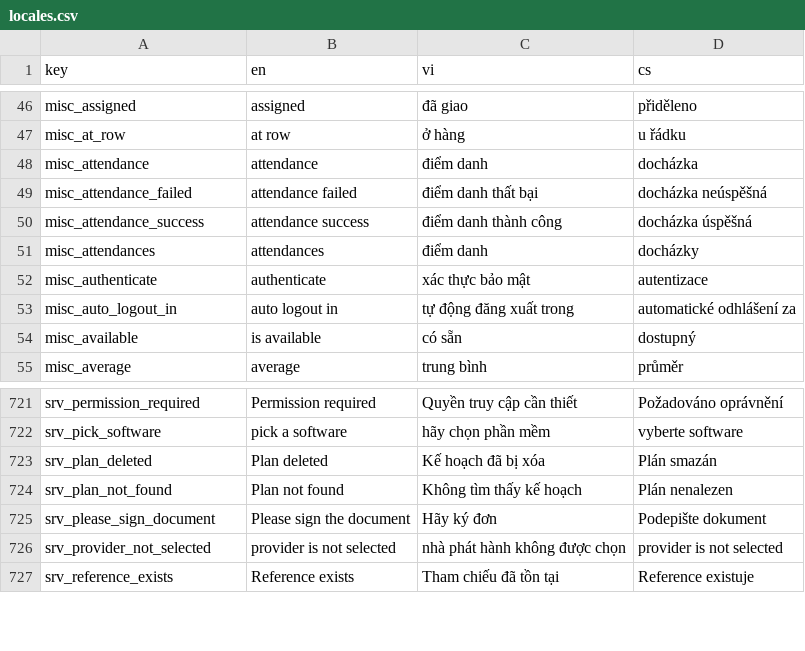
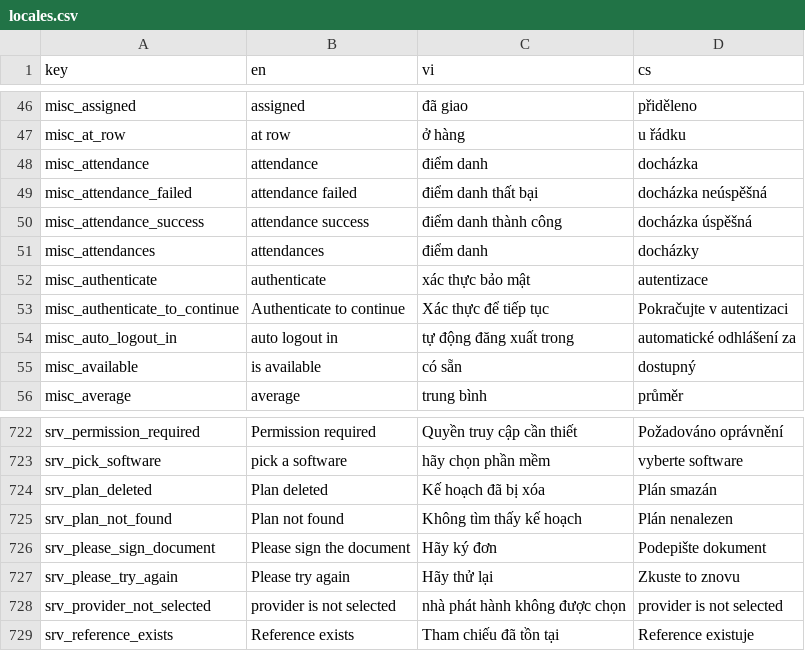
Before and after one commit to luckykiet/attendance-system, a CSV file: mobile/locales/locales.csv, drawn as a sheet; only a part is shown, gaps mark what is left out; the diff names each change by its address in the sheet, - before the commit and + after, or states it on an @@ line.

```diff
--- a/mobile/locales/locales.csv
+++ b/mobile/locales/locales.csv
+row 53: misc_authenticate_to_continue | Authenticate to continue | Xác thực để tiếp tục | Pokračujte v autentizaci
+row 727: srv_please_try_again | Please try again | Hãy thử lại | Zkuste to znovu
```
Also changed, not shown: admin/src/locales/locales.csv, 7 other files.
